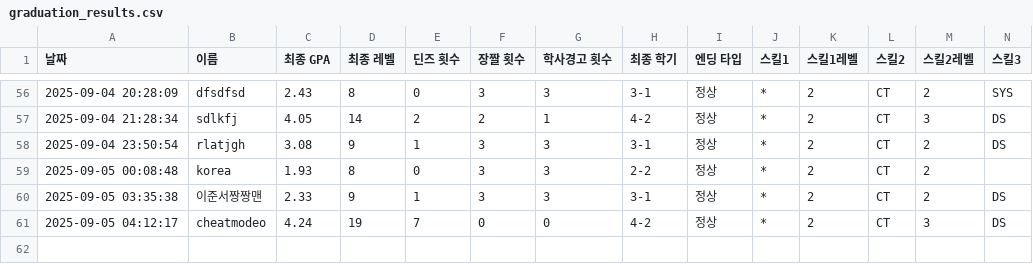
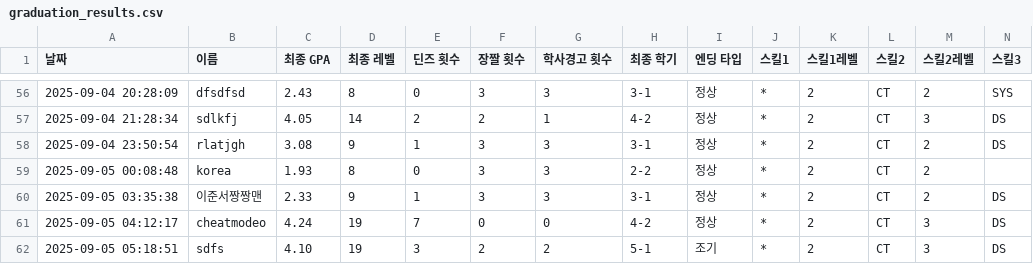
Before and after one commit to SemiWest/CSmonster, a CSV file: pys/results/graduation/graduation_results.csv, drawn as a sheet; only a part is shown, gaps mark what is left out; rows hold the shown columns only; the diff names each change by its address in the sheet, - before the commit and + after, or states it on an @@ line.

```diff
--- a/pys/results/graduation/graduation_results.csv
+++ b/pys/results/graduation/graduation_results.csv
+row 62: 2025-09-05 05:18:51 | sdfs | 4.10 | 19 | 3 | 2 | 2 | 5-1 | 조기 | * | 2 | CT | 3 | DS
```
Also changed, not shown: pys/results/deans/deans_list.csv, 24 other files.
